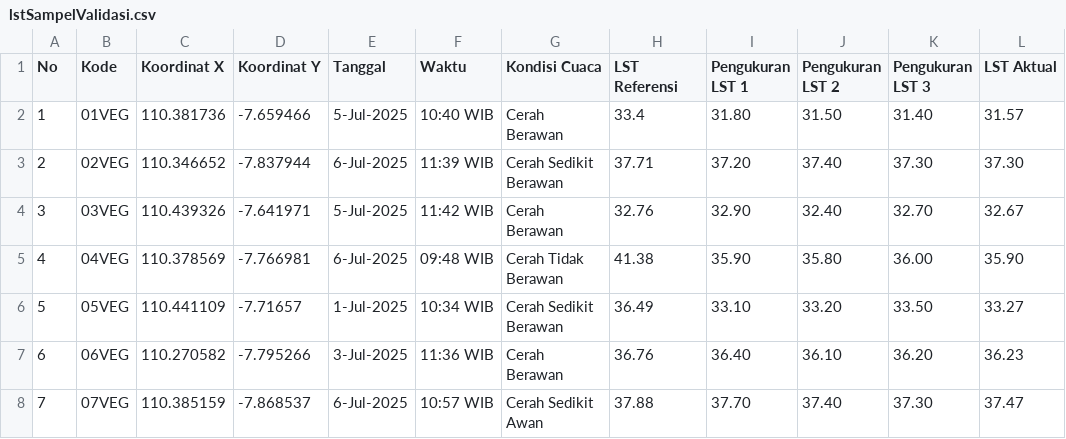
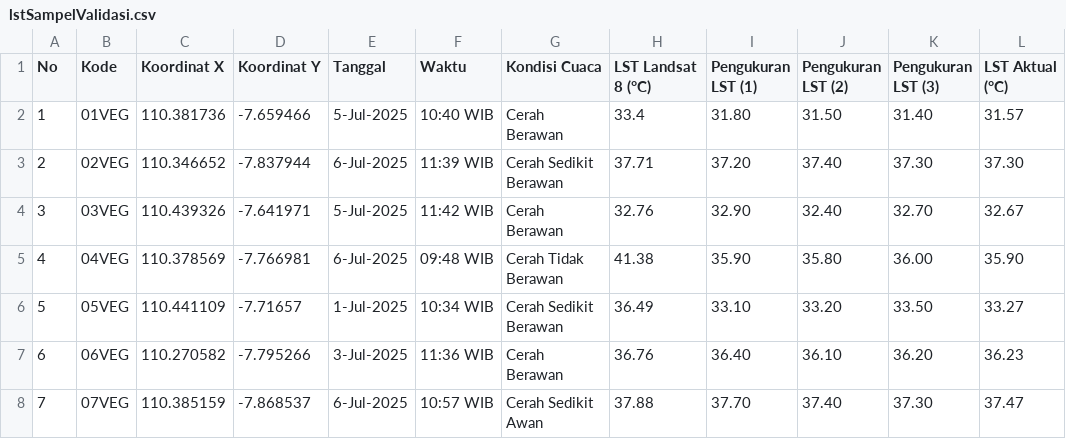
Before and after one commit to pramithadi/spatifystreamlit, a CSV file: csv/lstSampelValidasi.csv, drawn as a sheet; only a part is shown.

Commit message:
Menambah tabel perbandingan nilai LST Landsat 8 dan LST aktual dari pengukuran lapangan.

```diff
--- a/csv/lstSampelValidasi.csv
+++ b/csv/lstSampelValidasi.csv
@@ -1,2 +1,2 @@
-No,Kode,Koordinat X,Koordinat Y,Tanggal,Waktu,Kondisi Cuaca,LST Referensi,Pengukuran LST 1,Pengukuran LST 2,Pengukuran LST 3,LST Aktual
+No,Kode,Koordinat X,Koordinat Y,Tanggal,Waktu,Kondisi Cuaca,LST Landsat 8 (°C),Pengukuran LST (1),Pengukuran LST (2),Pengukuran LST (3),LST Aktual (°C)
 1,01VEG,110.381736,-7.659466,5-Jul-2025,10:40 WIB,Cerah Berawan,33.4,31.80,31.50,31.40,31.57
```
Also changed, not shown: 5 other files.
